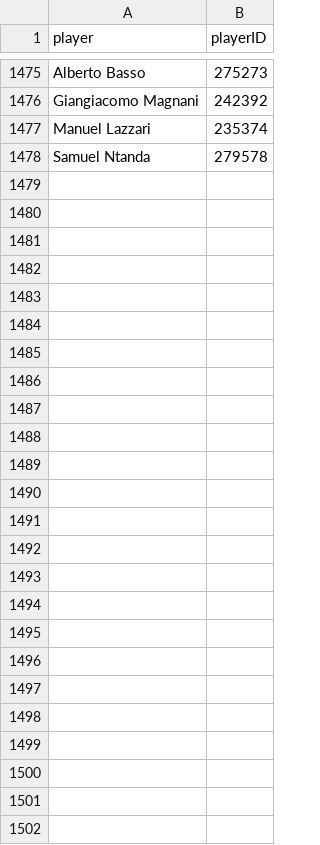
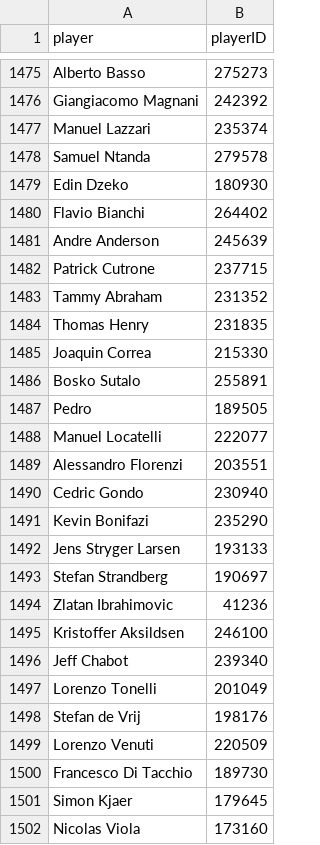
Before and after one commit to capo11/RedefiningxG_WebApp, a CSV file: utility/lostPlayers.csv, drawn as a sheet; only a part is shown, gaps mark what is left out; the diff names each change by its address in the sheet, - before the commit and + after, or states it on an @@ line.

```diff
--- a/utility/lostPlayers.csv
+++ b/utility/lostPlayers.csv
+row 1479: Edin Dzeko | 180930
+row 1480: Flavio Bianchi | 264402
+row 1481: Andre Anderson | 245639
+row 1482: Patrick Cutrone | 237715
+row 1483: Tammy Abraham | 231352
+row 1484: Thomas Henry | 231835
+row 1485: Joaquin Correa | 215330
+row 1486: Bosko Sutalo | 255891
+row 1487: Pedro | 189505
+row 1488: Manuel Locatelli | 222077
+row 1489: Alessandro Florenzi | 203551
+row 1490: Cedric Gondo | 230940
+row 1491: Kevin Bonifazi | 235290
+row 1492: Jens Stryger Larsen | 193133
+row 1493: Stefan Strandberg | 190697
+row 1494: Zlatan Ibrahimovic | 41236
+row 1495: Kristoffer Aksildsen | 246100
+row 1496: Jeff Chabot | 239340
+row 1497: Lorenzo Tonelli | 201049
+row 1498: Stefan de Vrij | 198176
+row 1499: Lorenzo Venuti | 220509
+row 1500: Francesco Di Tacchio | 189730
+row 1501: Simon Kjaer | 179645
+row 1502: Nicolas Viola | 173160
```
Also changed, not shown: utility/leaguesteams.csv, utility/lostKeepers.csv, 8 other files.
